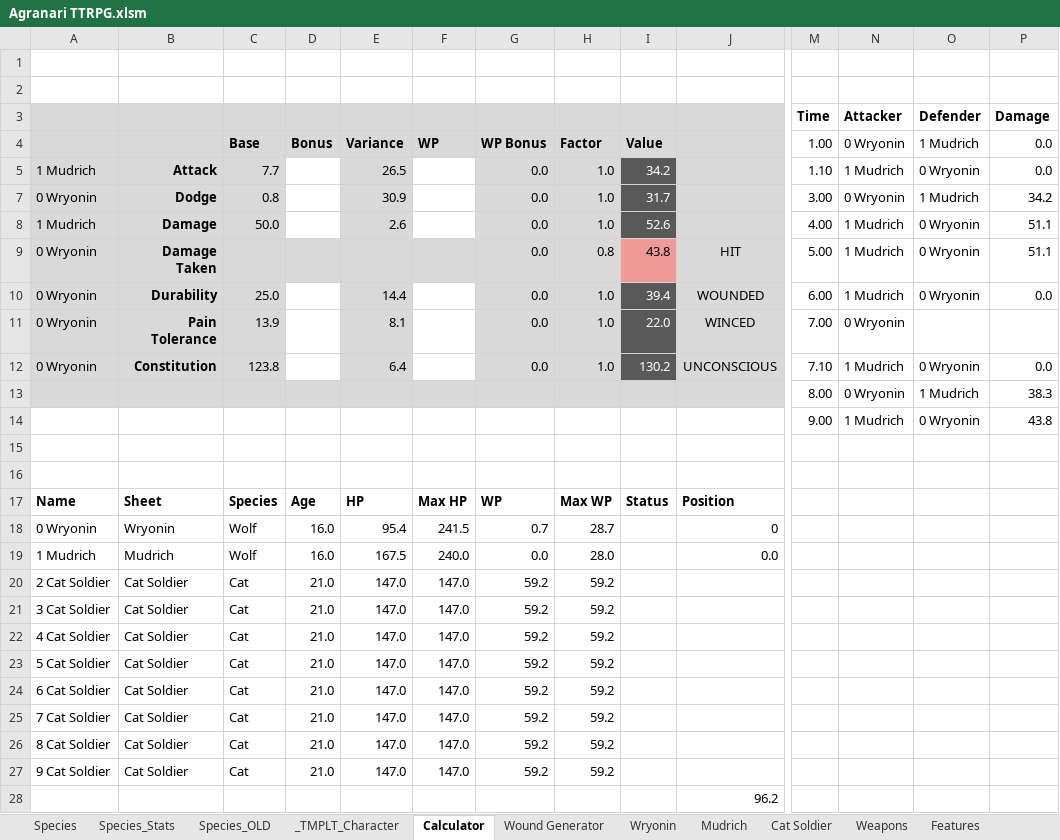
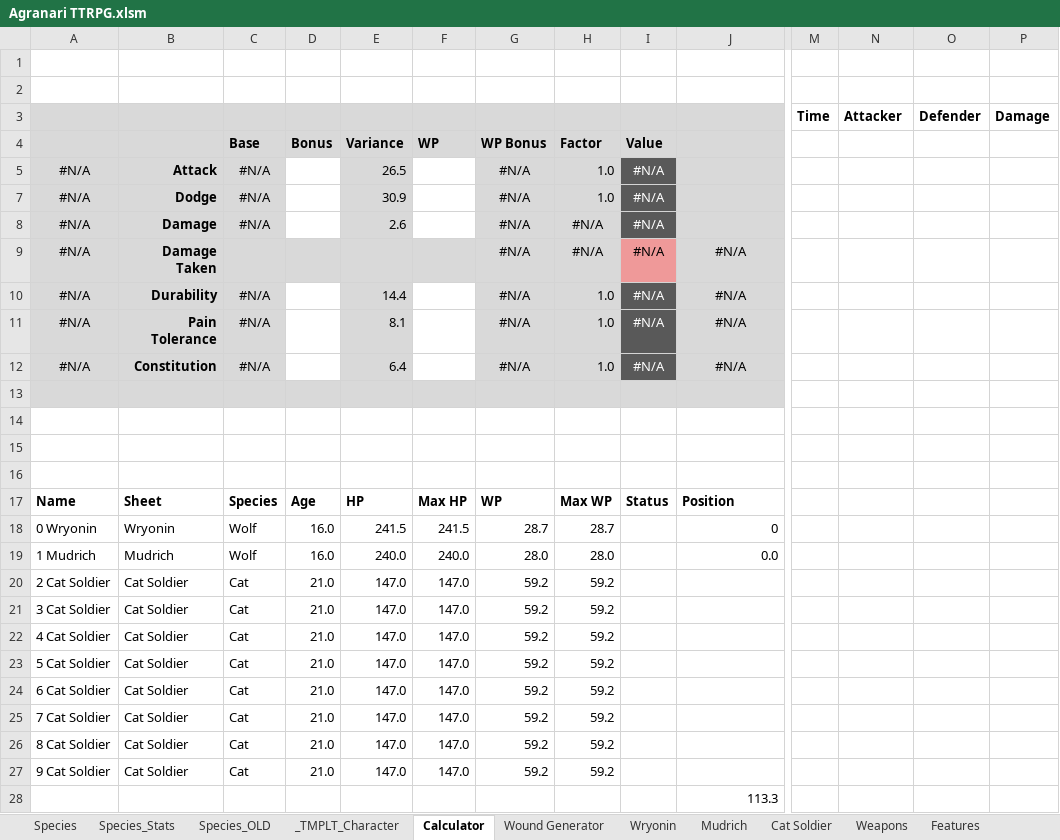
Before and after one commit to shieldgenerator7/AgranariTTRPG, an Excel workbook: Agranari TTRPG.xlsm, sheet Calculator, drawn as a sheet; only a part is shown, gaps mark what is left out; values as stored, in another font and other column widths than the file's, no borders; charts and pictures and conditional formats not drawn; removed rows and columns are numbered as before the commit, all else as after; rows hold the shown columns only; the diff names each change by its address in the sheet, - before the commit and + after, or states it on an @@ line.

Commit message:
Excel autochanges?

```diff
--- a/Agranari TTRPG.xlsm (sheet Calculator)
+++ b/Agranari TTRPG.xlsm (sheet Calculator)
-row 4:  |  | Base | Bonus | Variance | WP | WP Bonus | Factor | Value |  | 1.00 | 0 Wryonin | 1 Mudrich | 0.0
-row 5: 1 Mudrich | Attack | 7.7 |  | 26.5 |  | 0.0 | 1.0 | 34.2 |  | 1.10 | 1 Mudrich | 0 Wryonin | 0.0
-row 7: 0 Wryonin | Dodge | 0.8 |  | 30.9 |  | 0.0 | 1.0 | 31.7 |  | 3.00 | 0 Wryonin | 1 Mudrich | 34.2
-row 8: 1 Mudrich | Damage | 50.0 |  | 2.6 |  | 0.0 | 1.0 | 52.6 |  | 4.00 | 1 Mudrich | 0 Wryonin | 51.1
-row 9: 0 Wryonin | Damage Taken |  |  |  |  | 0.0 | 0.8 | 43.8 | HIT | 5.00 | 1 Mudrich | 0 Wryonin | 51.1
-row 10: 0 Wryonin | Durability | 25.0 |  | 14.4 |  | 0.0 | 1.0 | 39.4 | WOUNDED | 6.00 | 1 Mudrich | 0 Wryonin | 0.0
-row 11: 0 Wryonin | Pain Tolerance | 13.9 |  | 8.1 |  | 0.0 | 1.0 | 22.0 | WINCED | 7.00 | 0 Wryonin
-row 12: 0 Wryonin | Constitution | 123.8 |  | 6.4 |  | 0.0 | 1.0 | 130.2 | UNCONSCIOUS | 7.10 | 1 Mudrich | 0 Wryonin | 0.0
+row 4:  |  | Base | Bonus | Variance | WP | WP Bonus | Factor | Value
+row 5: #N/A | Attack | #N/A |  | 26.5 |  | #N/A | 1.0 | #N/A
+row 7: #N/A | Dodge | #N/A |  | 30.9 |  | #N/A | 1.0 | #N/A
+row 8: #N/A | Damage | #N/A |  | 2.6 |  | #N/A | #N/A | #N/A
+row 9: #N/A | Damage Taken |  |  |  |  | #N/A | #N/A | #N/A | #N/A
+row 10: #N/A | Durability | #N/A |  | 14.4 |  | #N/A | 1.0 | #N/A | #N/A
+row 11: #N/A | Pain Tolerance | #N/A |  | 8.1 |  | #N/A | 1.0 | #N/A | #N/A
+row 12: #N/A | Constitution | #N/A |  | 6.4 |  | #N/A | 1.0 | #N/A | #N/A
-row 13:  |  |  |  |  |  |  |  |  |  | 8.00 | 0 Wryonin | 1 Mudrich | 38.3
+row 13: (empty)
-row 14:  |  |  |  |  |  |  |  |  |  | 9.00 | 1 Mudrich | 0 Wryonin | 43.8
+row 14: (empty)
-E18: 95.4
+E18: 241.5
-G18: 0.7
+G18: 28.7
-E19: 167.5
+E19: 240.0
-G19: 0.0
+G19: 28.0
-J28: 96.2
+J28: 113.3
```
Also changed, not shown: sheet Wound Generator, hidden cells, 1 other file.
